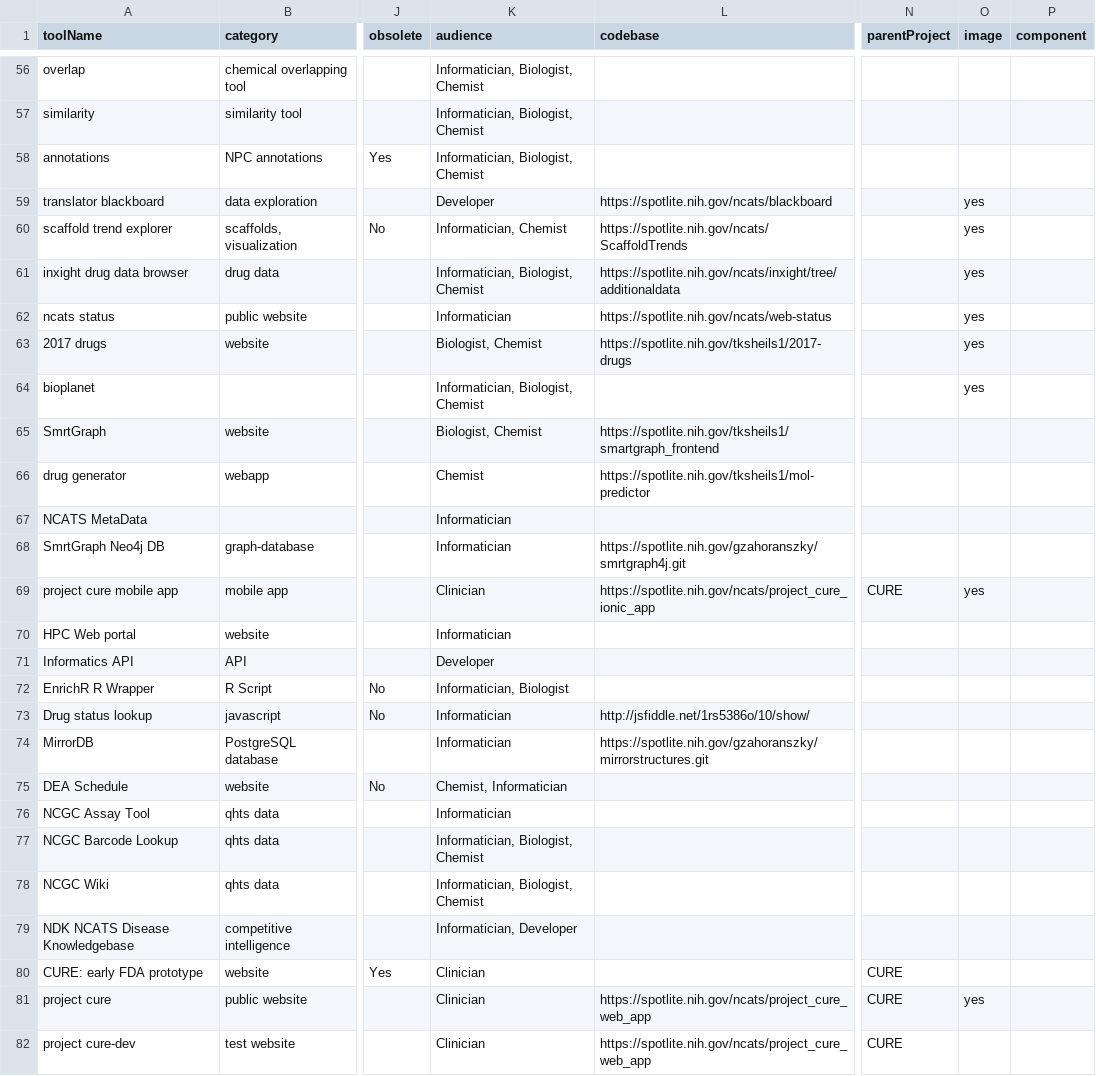
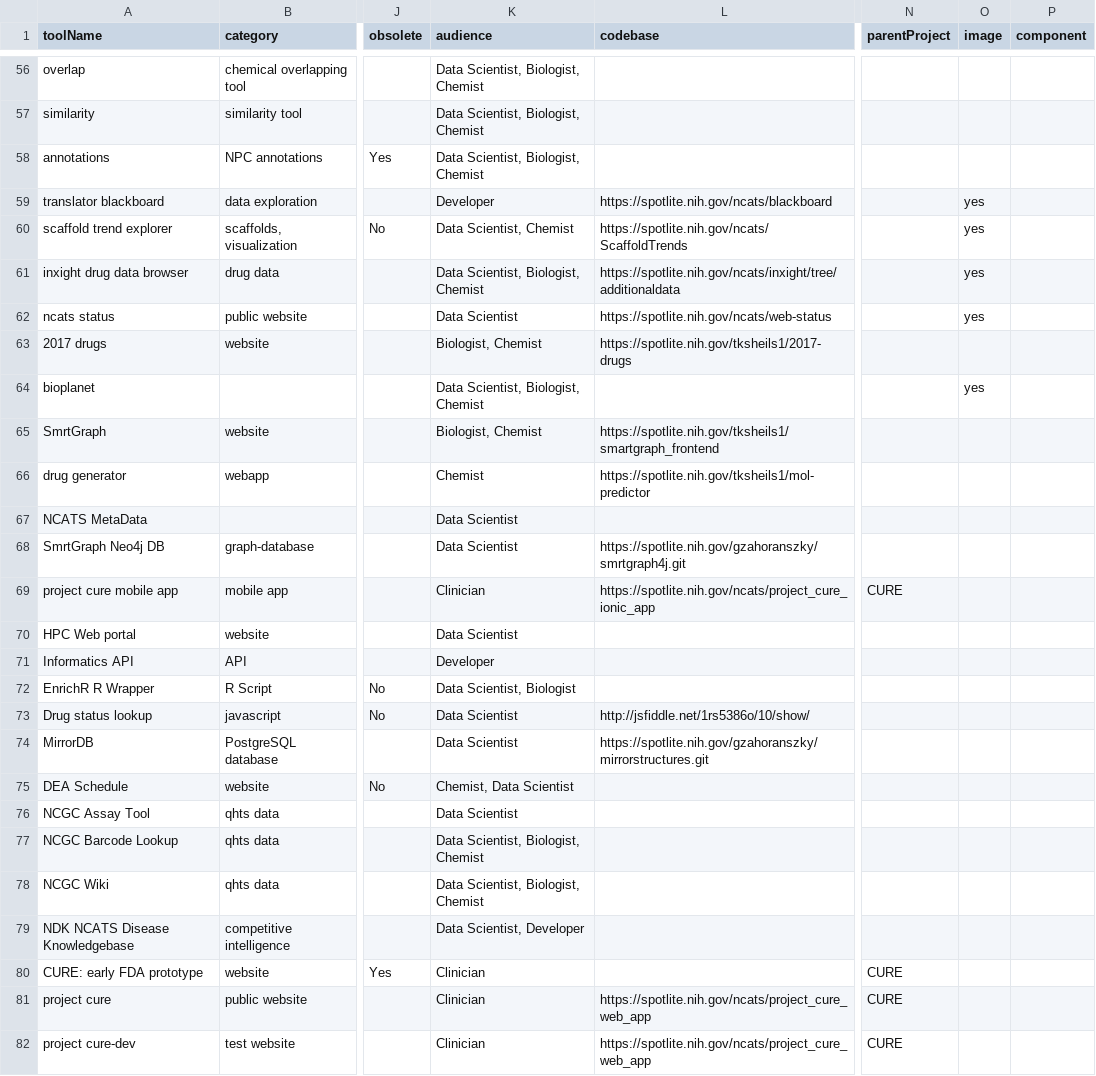
Before and after one commit to tsheils/informatics_toolbox_mirror, a CSV file: src/assets/tool-list.csv, drawn as a sheet; only a part is shown, gaps mark what is left out; the diff covers the shown part only; the diff names each change by its address in the sheet, - before the commit and + after, or states it on an @@ line.

```diff
--- a/src/assets/tool-list.csv
+++ b/src/assets/tool-list.csv
-K56:K58 (audience): Informatician, Biologist, Chemist
+K56:K58 (audience): Data Scientist, Biologist, Chemist
-K60 (audience): Informatician, Chemist
+K60 (audience): Data Scientist, Chemist
-K61 (audience): Informatician, Biologist, Chemist
+K61 (audience): Data Scientist, Biologist, Chemist
-K62 (audience): Informatician
+K62 (audience): Data Scientist
-O63 (image): yes
+O63 (image): (empty)
-K64 (audience): Informatician, Biologist, Chemist
+K64 (audience): Data Scientist, Biologist, Chemist
-K67:K68 (audience): Informatician
+K67:K68 (audience): Data Scientist
-O69 (image): yes
+O69 (image): (empty)
-K70 (audience): Informatician
+K70 (audience): Data Scientist
-K72 (audience): Informatician, Biologist
+K72 (audience): Data Scientist, Biologist
-K73:K74 (audience): Informatician
+K73:K74 (audience): Data Scientist
-K75 (audience): Chemist, Informatician
+K75 (audience): Chemist, Data Scientist
-K76 (audience): Informatician
+K76 (audience): Data Scientist
-K77:K78 (audience): Informatician, Biologist, Chemist
+K77:K78 (audience): Data Scientist, Biologist, Chemist
-K79 (audience): Informatician, Developer
+K79 (audience): Data Scientist, Developer
-O81 (image): yes
+O81 (image): (empty)
```
Also changed, not shown: 50 edited cells elsewhere in this file, 11 other files.
